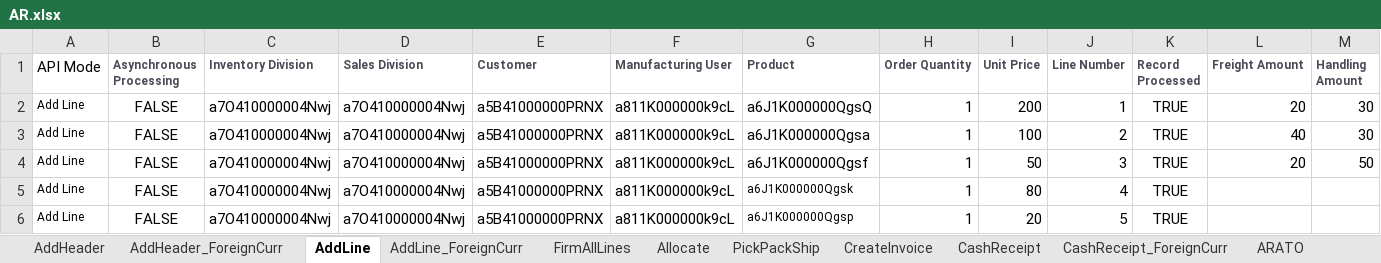
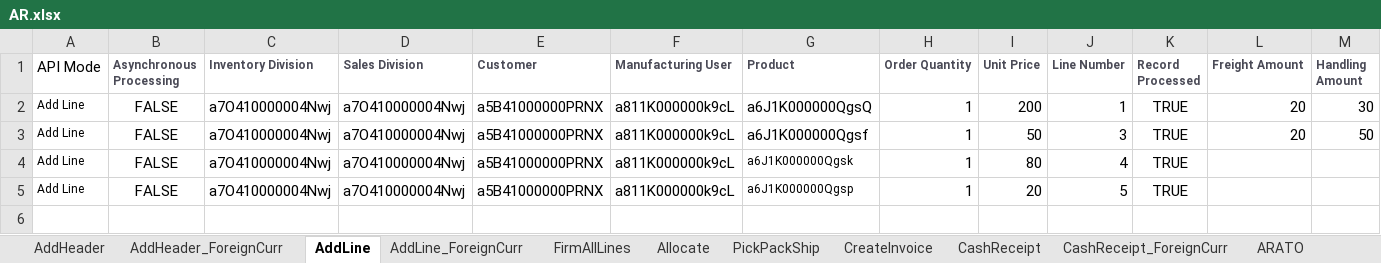
Before and after one commit to msuryawanshi20/rstk_PROVAR-COPADO, an Excel workbook: templates/QARSF/AR.xlsx, sheet AddLine, drawn as a sheet; only a part is shown; values as stored, in another font and other column widths than the file's, no borders; rows hold the shown columns only; the diff names each change by its address in the sheet, - before the commit and + after, or states it on an @@ line.

```diff
--- a/templates/QARSF/AR.xlsx (sheet AddLine)
+++ b/templates/QARSF/AR.xlsx (sheet AddLine)
-row 3: Add Line | FALSE | a7O410000004Nwj | a7O410000004Nwj | a5B41000000PRNX | a811K000000k9cL | a6J1K000000Qgsa | 1 | 100 | 2 | TRUE | 40 | 30
```
Also changed, not shown: templates/AutomationOrg/AR.xlsx, 8 other files.
